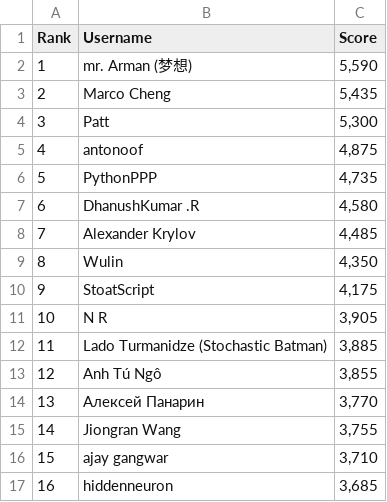
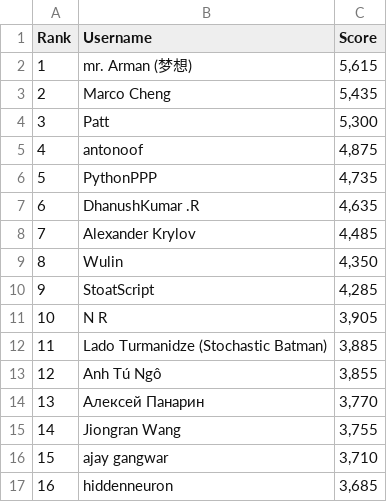
Before and after one commit to silvermete0r/deepml-top, a CSV file: leaderboard.csv, drawn as a sheet; only a part is shown; the diff covers the shown part only; the diff names each change by its address in the sheet, - before the commit and + after, or states it on an @@ line.

```diff
--- a/leaderboard.csv
+++ b/leaderboard.csv
-C2 (Score): 5,590
+C2 (Score): 5,615
-C7 (Score): 4,580
+C7 (Score): 4,635
-C10 (Score): 4,175
+C10 (Score): 4,285
```
Also changed, not shown: 8 added rows, 8 removed rows, 2 edited cells and row numbers in column A elsewhere in this file, 2 other files.
